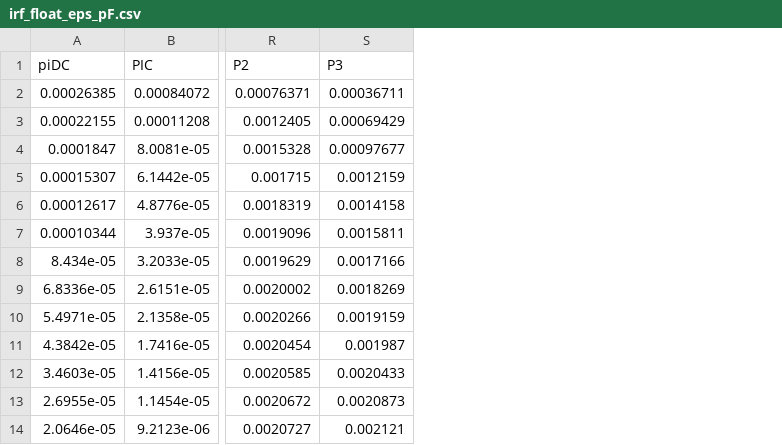
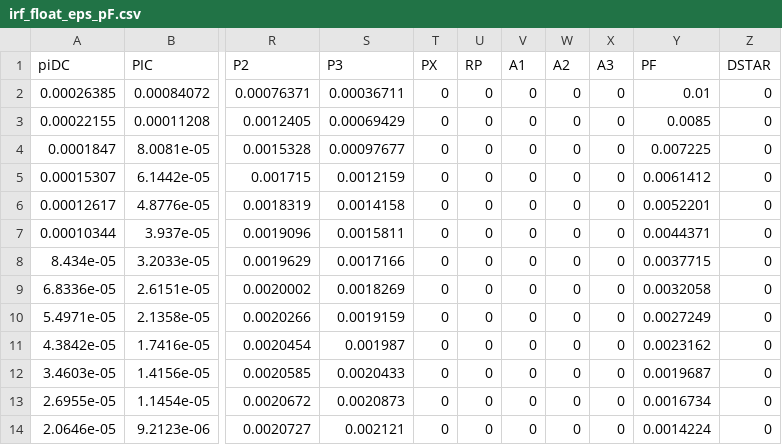
Before and after one commit to Sugarkhuu/rubbo_2024, a CSV file: results/irf_float_eps_pF.csv, drawn as a sheet; only a part is shown, gaps mark what is left out; the diff names each change by its address in the sheet, - before the commit and + after, or states it on an @@ line.

Commit message:
results

```diff
--- a/results/irf_float_eps_pF.csv
+++ b/results/irf_float_eps_pF.csv
+column T (PX), rows 2-14: all 0
+column U (RP), rows 2-14: all 0
+column V (A1), rows 2-14: all 0
+column W (A2), rows 2-14: all 0
+column X (A3), rows 2-14: all 0
+column Y (PF), rows 2-14: 0.01 | 0.0085 | 0.007225 | 0.0061412 | 0.0052201 | 0.0044371 | 0.0037715 | 0.0032058 | 0.0027249 | 0.0023162 | 0.0019687 | 0.0016734 | 0.0014224
+column Z (DSTAR), rows 2-14: all 0
```
Also changed, not shown: results/irf_float_eps_D.csv, results/irf_managed_eps_D.csv, 28 other files.
